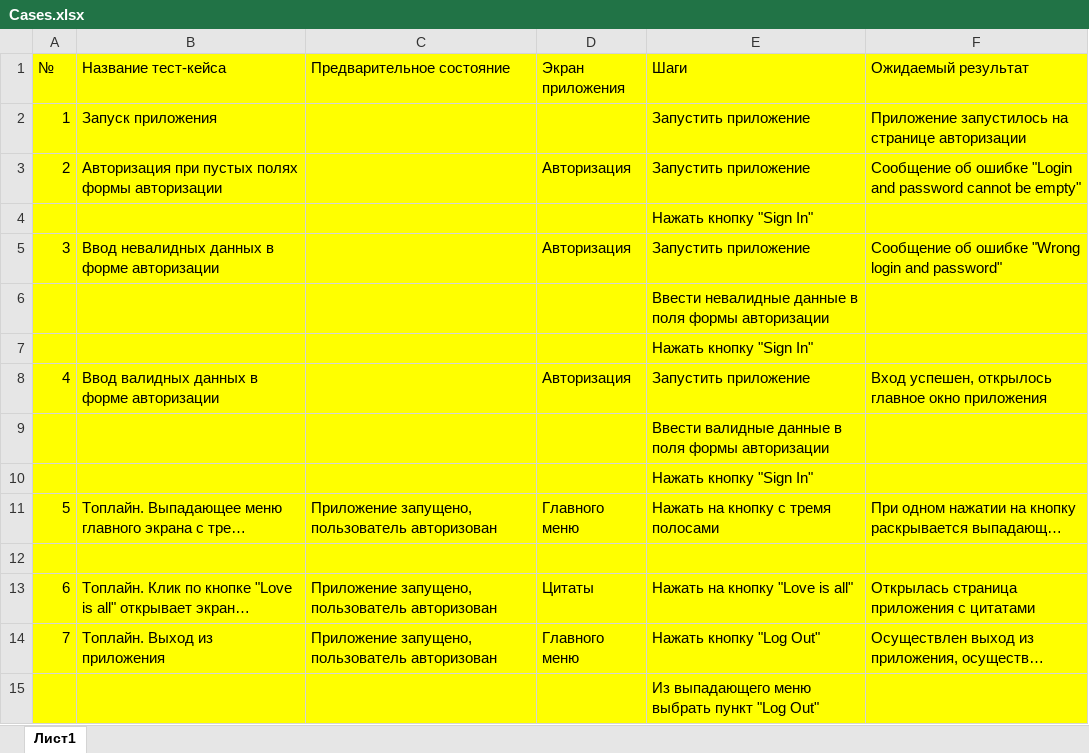
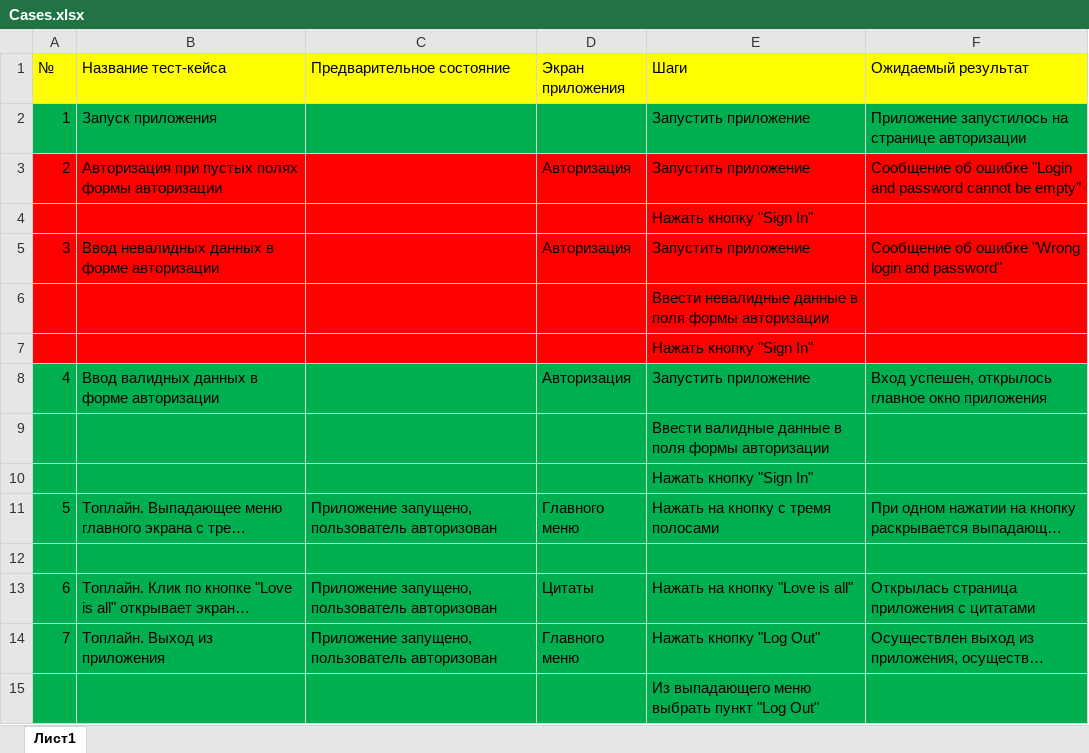
Before and after one commit to aidthebest/MQAdiplom, an Excel workbook: Cases.xlsx, sheet Лист1, drawn as a sheet; only a part is shown; long unchanged cells end in …; values as stored, in another font and other column widths than the file's, no borders; the diff covers the shown part only; the diff names each change by its address in the sheet, - before the commit and + after, or states it on an @@ line.

```diff
--- a/Cases.xlsx (sheet Лист1)
+++ b/Cases.xlsx (sheet Лист1)
-A2:F2 fill: #FFFF00
+A2:F2 fill: #00B050
-A3:F7 fill: #FFFF00
+A3:F7 fill: #FF0000
-A8:F15 fill: #FFFF00
+A8:F15 fill: #00B050
```
Also changed, not shown: cell formats elsewhere in this sheet, 27 other files.
